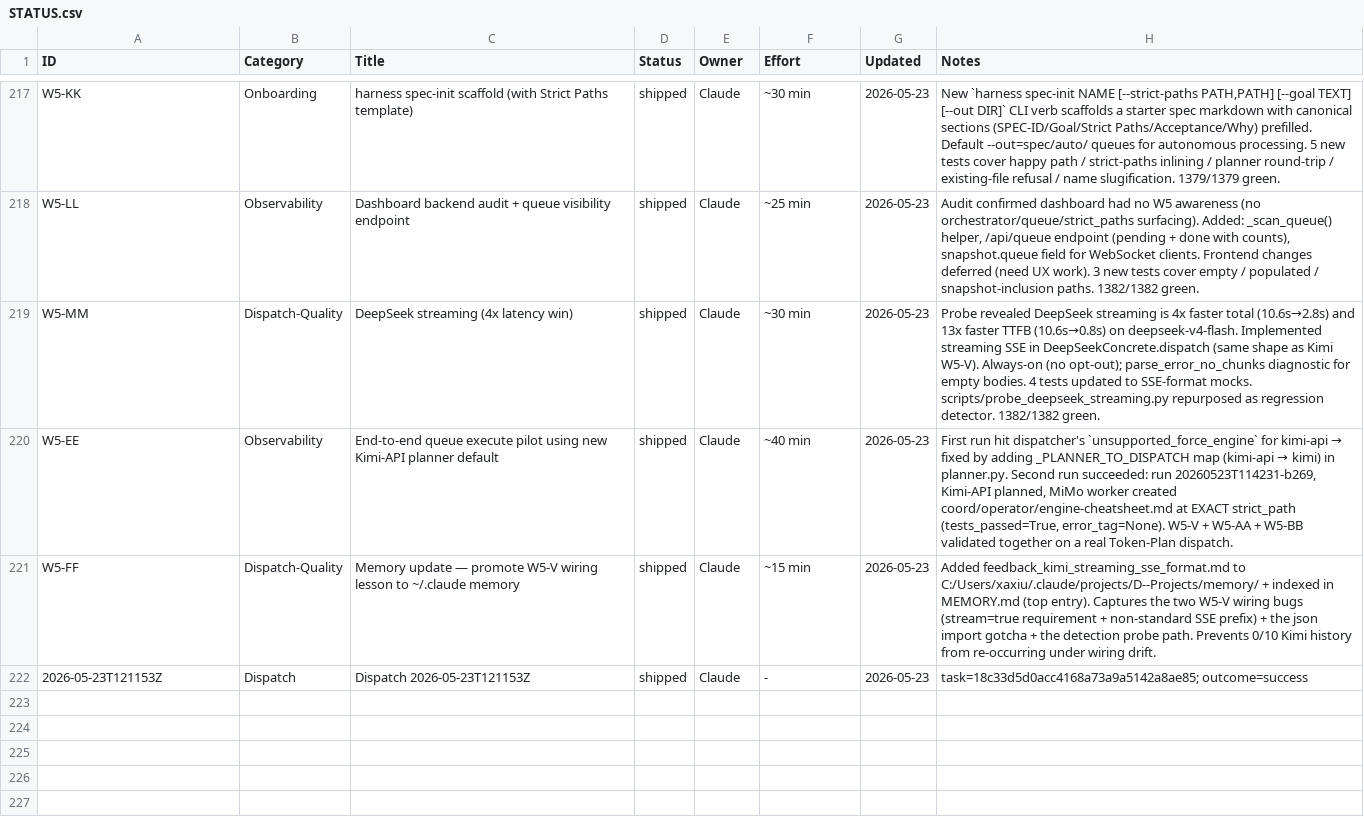
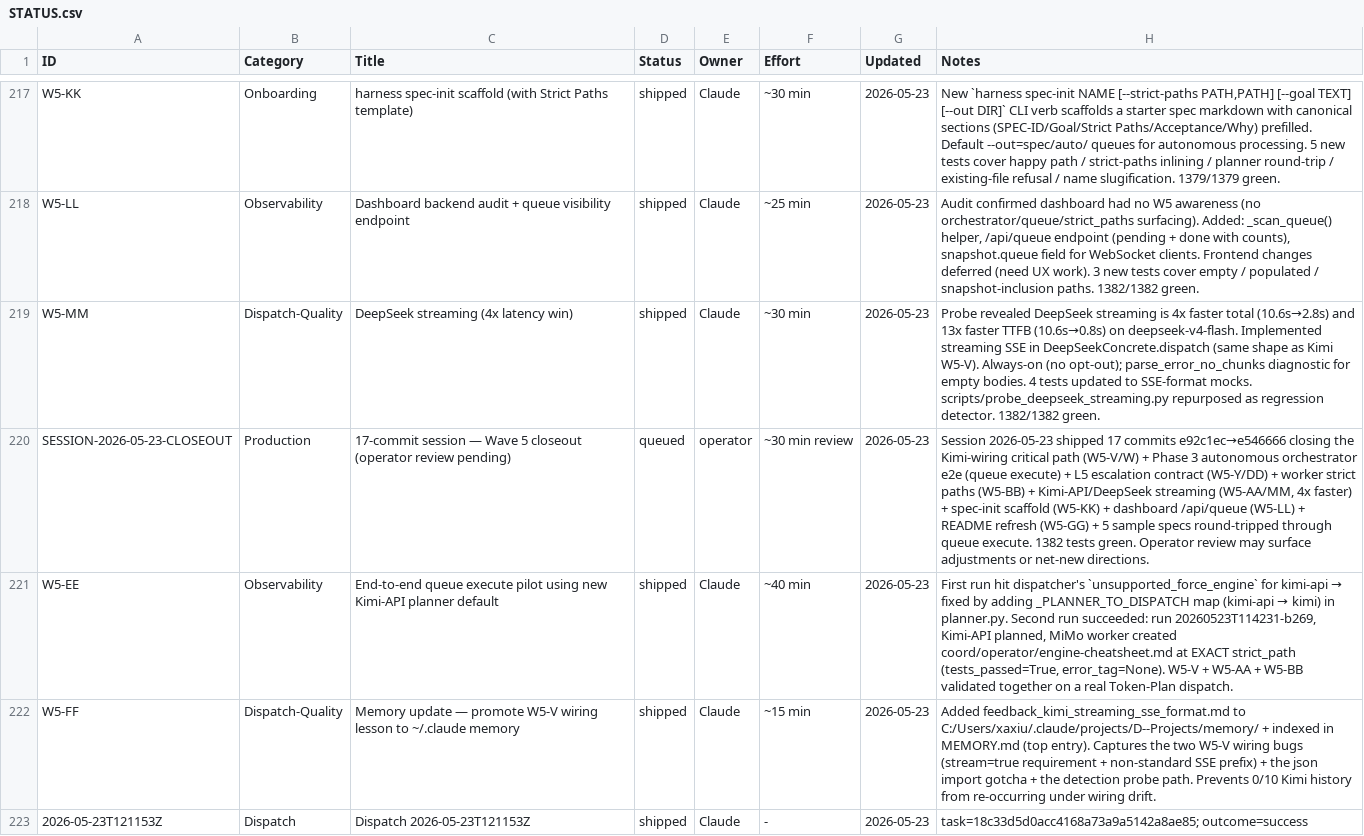
Before and after one commit to xaxiuegg/xaxiu-harness, a CSV file: coord/STATUS.csv, drawn as a sheet; only a part is shown, gaps mark what is left out; the diff names each change by its address in the sheet, - before the commit and + after, or states it on an @@ line.

```diff
--- a/coord/STATUS.csv
+++ b/coord/STATUS.csv
+row 220: SESSION-2026-05-23-CLOSEOUT | Production | 17-commit session — Wave 5 closeout (operator review pending) | queued | operator | ~30 min review | 2026-05-23 | Session 2026-05-23 shipped 17 commits e92c1ec→e546666 closing the Kimi-wiring critical path (W5-V/W) + Phase 3 autonomous orchestrator e2e (queue execute) + L5 escalation contract (W5-Y/DD) + worker strict paths (W5-BB) + Kimi-API/DeepSeek streaming (W5-AA/MM, 4x faster) + spec-init scaffold (W5-KK) + dashboard /api/queue (W5-LL) + README refresh (W5-GG) + 5 sample specs round-tripped through queue execute. 1382 tests green. Operator review may surface adjustments or net-new directions.
```
